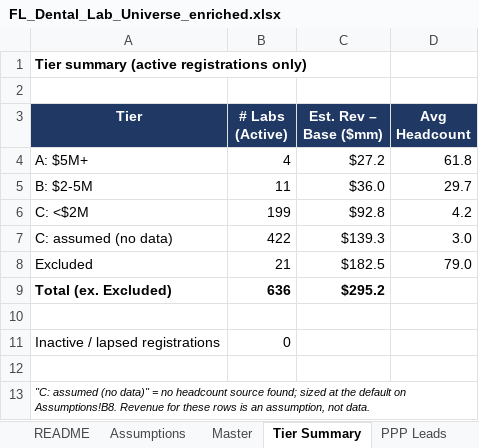
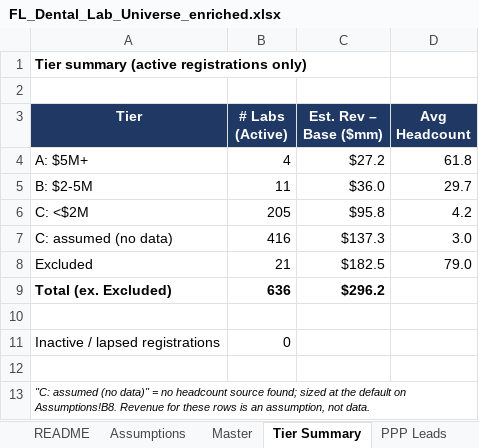
Before and after one commit to RahulSsharma72/CRM-Clean-Up, an Excel workbook: FL_Dental_Lab_Universe_enriched.xlsx, sheet Tier Summary, drawn as a sheet; values as stored, in another font and other column widths than the file's, no borders; the diff names each change by its address in the sheet, - before the commit and + after, or states it on an @@ line.

```diff
--- a/FL_Dental_Lab_Universe_enriched.xlsx (sheet Tier Summary)
+++ b/FL_Dental_Lab_Universe_enriched.xlsx (sheet Tier Summary)
-B6 (# Labs (Active)): 199
+B6 (# Labs (Active)): 205
-C6 (Est. Rev – Base ($mm)): $92.8
+C6 (Est. Rev – Base ($mm)): $95.8
-B7 (# Labs (Active)): 422
+B7 (# Labs (Active)): 416
-C7 (Est. Rev – Base ($mm)): $139.3
+C7 (Est. Rev – Base ($mm)): $137.3
-C9 (Est. Rev – Base ($mm)): $295.2
+C9 (Est. Rev – Base ($mm)): $296.2
```
Also changed, not shown: sheet Master.
